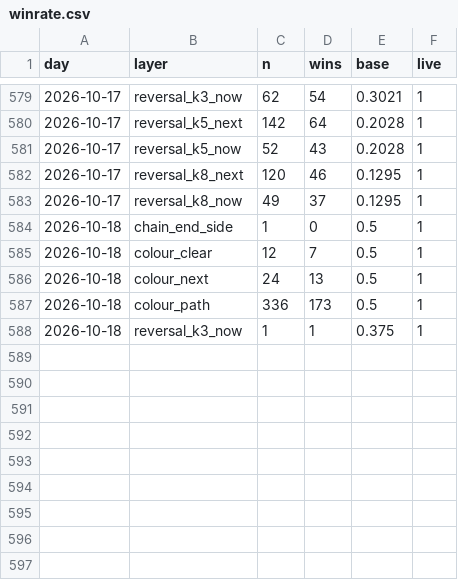
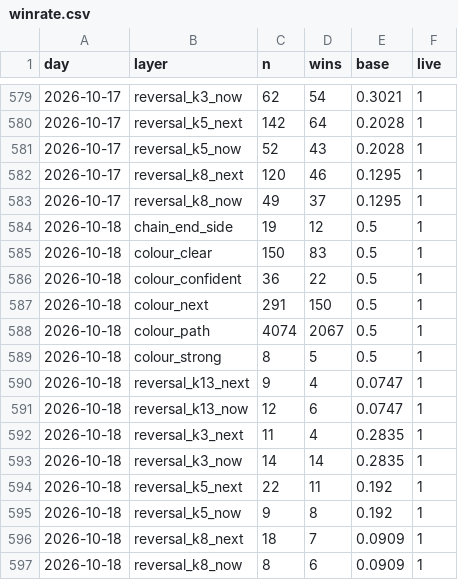
Before and after one commit to msmadanni88/trading-math-model, a CSV file: ledger/winrate.csv, drawn as a sheet; only a part is shown, gaps mark what is left out.

```diff
--- a/ledger/winrate.csv
+++ b/ledger/winrate.csv
@@ -583,6 +583,15 @@ day,layer,n,wins,base,live
 2026-10-17,reversal_k8_now,49,37,0.1295,1
-2026-10-18,chain_end_side,1,0,0.5,1
-2026-10-18,colour_clear,12,7,0.5,1
-2026-10-18,colour_next,24,13,0.5,1
-2026-10-18,colour_path,336,173,0.5,1
-2026-10-18,reversal_k3_now,1,1,0.375,1
+2026-10-18,chain_end_side,19,12,0.5,1
+2026-10-18,colour_clear,150,83,0.5,1
+2026-10-18,colour_confident,36,22,0.5,1
+2026-10-18,colour_next,291,150,0.5,1
+2026-10-18,colour_path,4074,2067,0.5,1
+2026-10-18,colour_strong,8,5,0.5,1
+2026-10-18,reversal_k13_next,9,4,0.0747,1
+2026-10-18,reversal_k13_now,12,6,0.0747,1
+2026-10-18,reversal_k3_next,11,4,0.2835,1
+2026-10-18,reversal_k3_now,14,14,0.2835,1
+2026-10-18,reversal_k5_next,22,11,0.192,1
+2026-10-18,reversal_k5_now,9,8,0.192,1
+2026-10-18,reversal_k8_next,18,7,0.0909,1
+2026-10-18,reversal_k8_now,8,6,0.0909,1
```
Also changed, not shown: calls/2026-10-18.csv, 10 other files.
